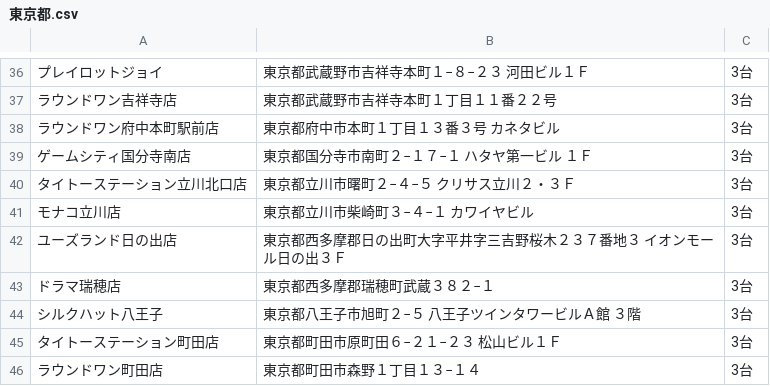
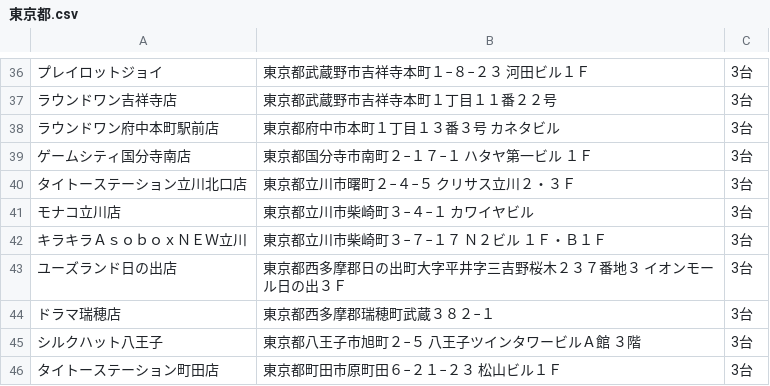
Before and after one commit to eagletmt/idolmap-data, a CSV file: lovelive/東京都.csv, drawn as a sheet; only a part is shown, gaps mark what is left out; the shorter side is filled out with more unchanged rows; the diff names each change by its address in the sheet, - before the commit and + after, or states it on an @@ line.

Commit message:
Update CSV data 2018-05-10 18:07:37+09:00

```diff
--- a/lovelive/東京都.csv
+++ b/lovelive/東京都.csv
+row 42: キラキラＡｓｏｂｏｘＮＥＷ立川 | 東京都立川市柴崎町３−７−１７ Ｎ２ビル １Ｆ・Ｂ１Ｆ | 3台
```
